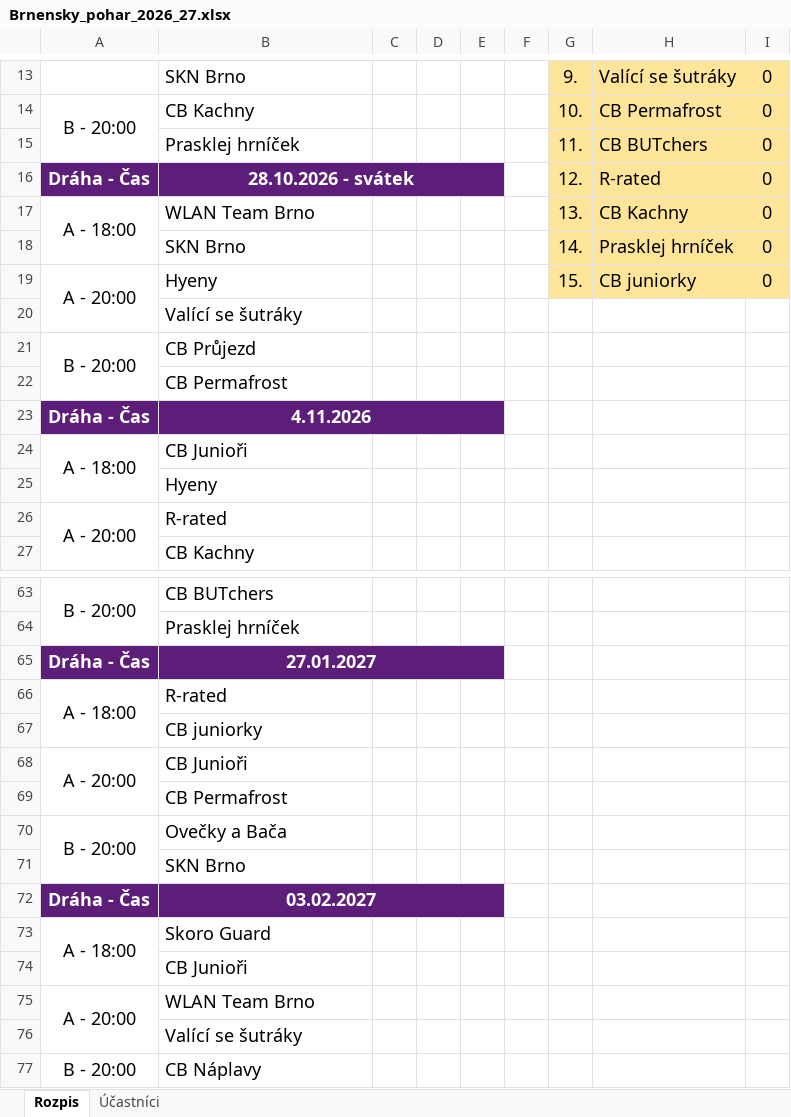
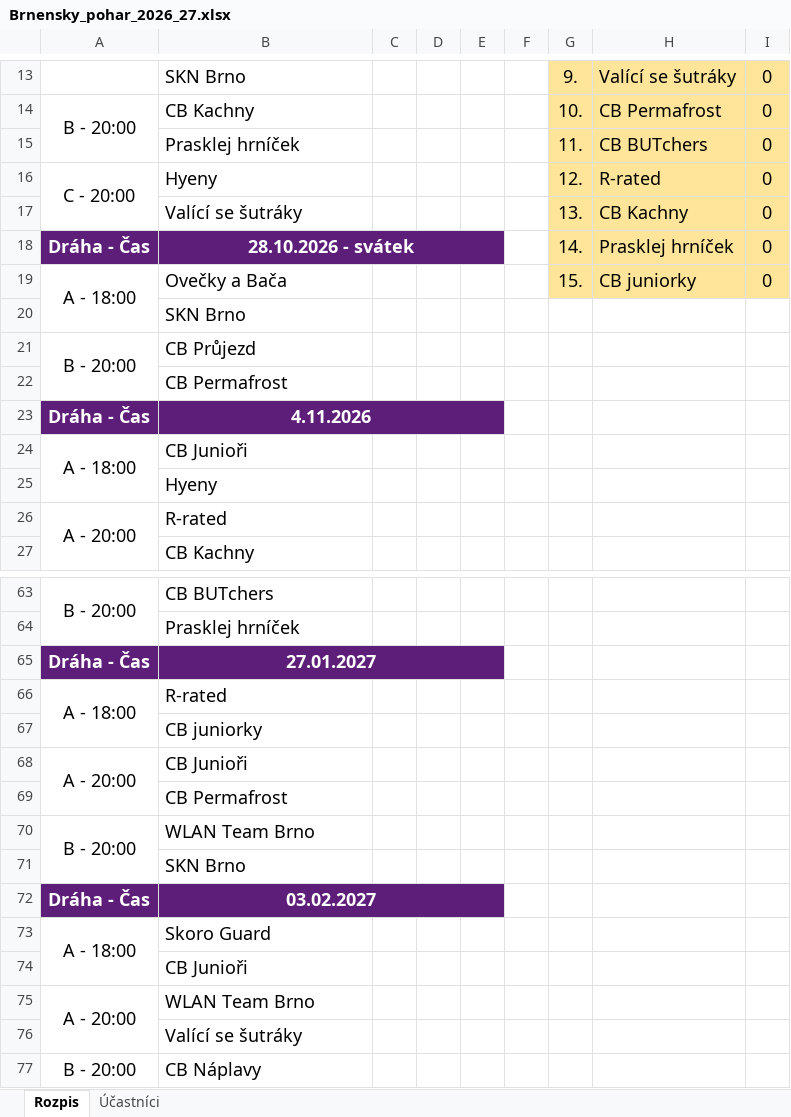
Before and after one commit to Hermelin13/CurlingCalendar, an Excel workbook: sources/Brnensky_pohar_2026_27.xlsx, sheet Rozpis, drawn as a sheet; only a part is shown, gaps mark what is left out; values as stored, in another font and other column widths than the file's, no borders; charts and pictures not drawn; removed rows and columns are numbered as before the commit, all else as after; rows hold the shown columns only; the diff names each change by its address in the sheet, - before the commit and + after, or states it on an @@ line.

Commit message:
update calendar

```diff
--- a/sources/Brnensky_pohar_2026_27.xlsx (sheet Rozpis)
+++ b/sources/Brnensky_pohar_2026_27.xlsx (sheet Rozpis)
-A16: Dráha - Čas
+A16: C - 20:00
@@ A16:B16 fill: #5D1E79 → none, bold: on → off, text colour: #FFFFFF → black @@
+A16:A17 merged
-B16: 28.10.2026 - svátek
+B16: Hyeny
-B16 alignment: center
+B16 alignment: left
-B16:E16 merged
-A17: A - 18:00
+A17: (empty)
-A17:A18 merged
-B17: WLAN Team Brno
+B17: Valící se šutráky
-A18: (empty)
+A18: Dráha - Čas
-A18:B18 fill: none
+A18:B18 fill: #5D1E79
-B18: SKN Brno
+B18: 28.10.2026 - svátek
@@ B18 bold: off → on, text colour: black → #FFFFFF, alignment: left → center @@
+B18:E18 merged
-A19: A - 20:00
+A19: A - 18:00
-B19: Hyeny
+B19: Ovečky a Bača
-row 20:  | Valící se šutráky
+row 20:  | SKN Brno
-B70: Ovečky a Bača
+B70: WLAN Team Brno
```
